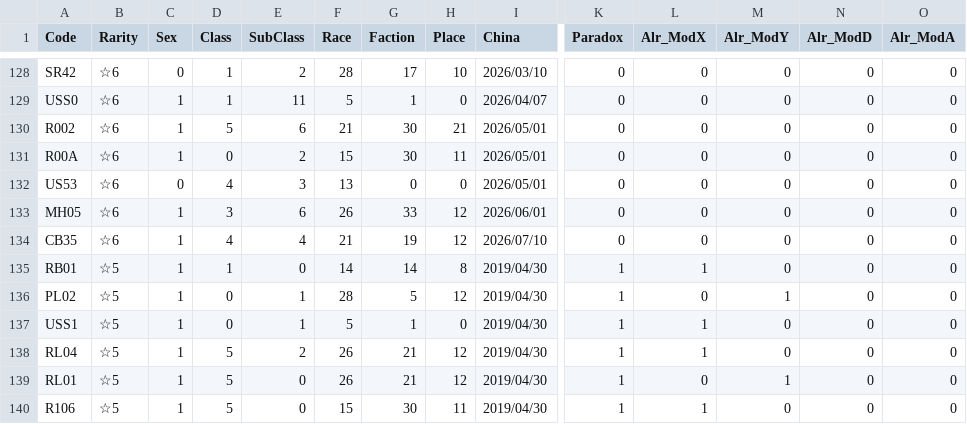
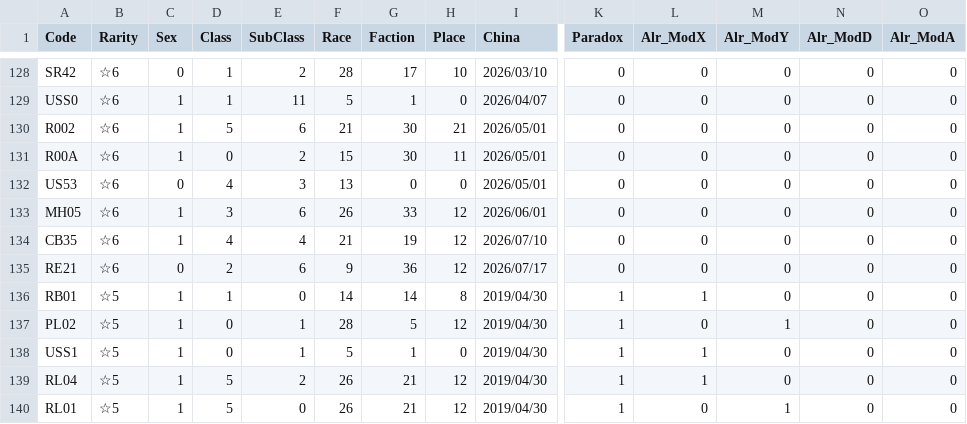
Before and after one commit to ArknightsToolOperatorsManager/InputItem, a CSV file: inputdata/opeinfodata.csv, drawn as a sheet; only a part is shown, gaps mark what is left out; the shorter side is filled out with more unchanged rows; rows hold the shown columns only; the diff names each change by its address in the sheet, - before the commit and + after, or states it on an @@ line.

Commit message:
for SpreadSheet

```diff
--- a/inputdata/opeinfodata.csv
+++ b/inputdata/opeinfodata.csv
+row 135: RE21 | ☆6 | 0 | 2 | 6 | 9 | 36 | 12 | 2026/07/17 | 0 | 0 | 0 | 0 | 0
```
